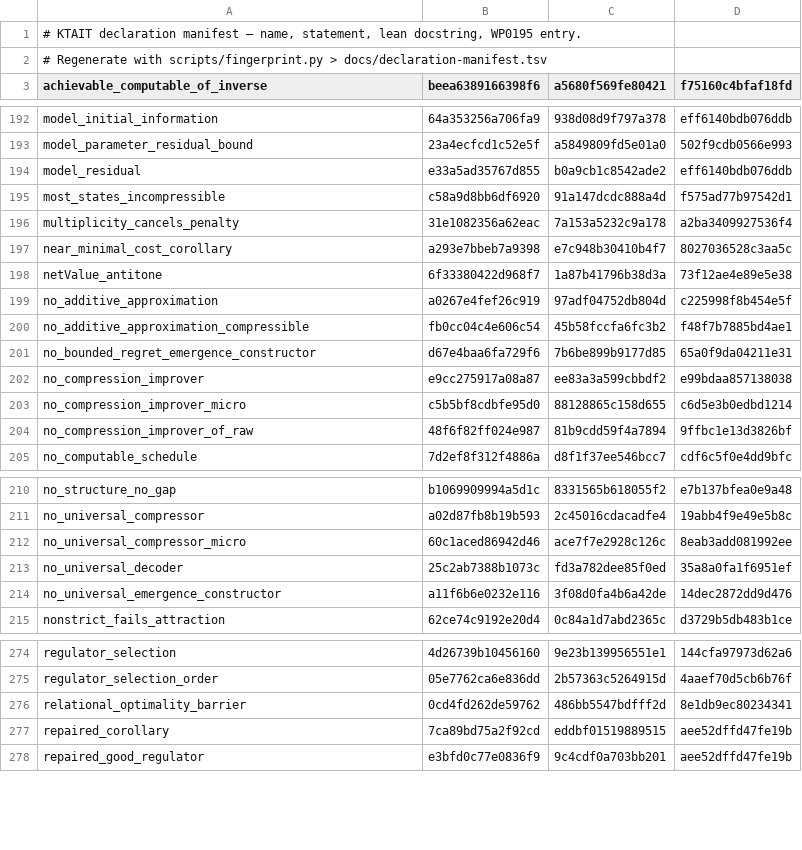
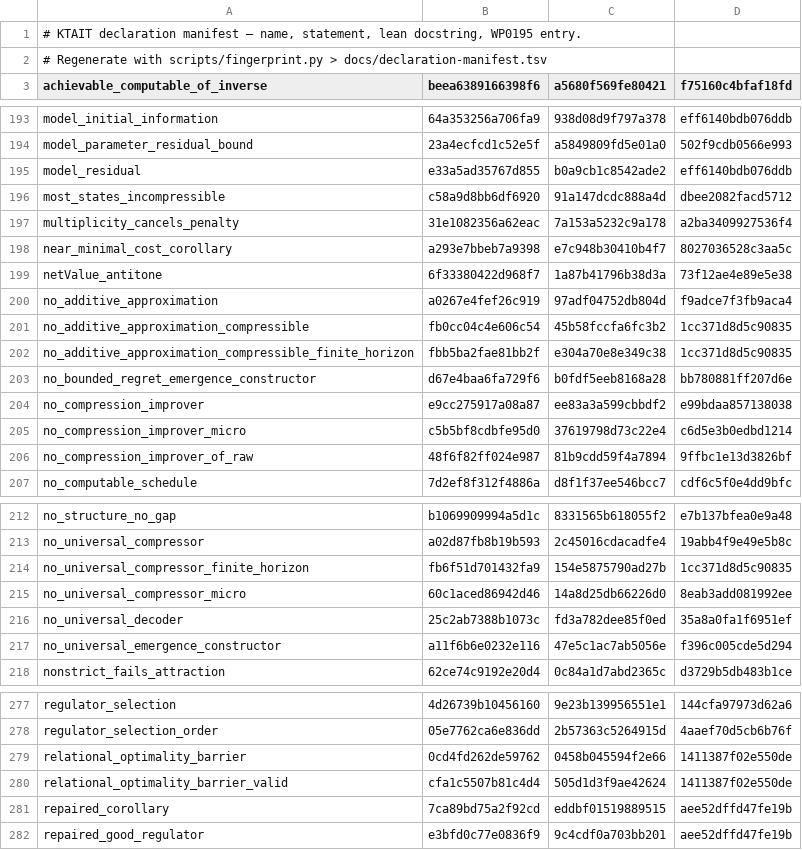
Before and after one commit to giulioruffini/KTAIT, a TSV file: docs/declaration-manifest.tsv, drawn as a sheet; only a part is shown, gaps mark what is left out; the diff covers the shown part only.

```diff
--- a/docs/declaration-manifest.tsv
+++ b/docs/declaration-manifest.tsv
@@ -194,3 +195,3 @@ model_parameter_residual_bound	23a4ecfcd1c52e5f	a5849809fd5e01a0	502f9cdb0566e99
 model_residual	e33a5ad35767d855	b0a9cb1c8542ade2	eff6140bdb076ddb
-most_states_incompressible	c58a9d8bb6df6920	91a147dcdc888a4d	f575ad77b97542d1
+most_states_incompressible	c58a9d8bb6df6920	91a147dcdc888a4d	dbee2082facd5712
 multiplicity_cancels_penalty	31e1082356a62eac	7a153a5232c9a178	a2ba3409927536f4
@@ -198,7 +199,8 @@ near_minimal_cost_corollary	a293e7bbeb7a9398	e7c948b30410b4f7	8027036528c3aa5c
 netValue_antitone	6f33380422d968f7	1a87b41796b38d3a	73f12ae4e89e5e38
-no_additive_approximation	a0267e4fef26c919	97adf04752db804d	c225998f8b454e5f
-no_additive_approximation_compressible	fb0cc04c4e606c54	45b58fccfa6fc3b2	f48f7b7885bd4ae1
-no_bounded_regret_emergence_constructor	d67e4baa6fa729f6	7b6be899b9177d85	65a0f9da04211e31
+no_additive_approximation	a0267e4fef26c919	97adf04752db804d	f9adce7f3fb9aca4
+no_additive_approximation_compressible	fb0cc04c4e606c54	45b58fccfa6fc3b2	1cc371d8d5c90835
+no_additive_approximation_compressible_finite_horizon	fbb5ba2fae81bb2f	e304a70e8e349c38	1cc371d8d5c90835
+no_bounded_regret_emergence_constructor	d67e4baa6fa729f6	b0fdf5eeb8168a28	bb780881ff207d6e
 no_compression_improver	e9cc275917a08a87	ee83a3a599cbbdf2	e99bdaa857138038
-no_compression_improver_micro	c5b5bf8cdbfe95d0	88128865c158d655	c6d5e3b0edbd1214
+no_compression_improver_micro	c5b5bf8cdbfe95d0	37619798d73c22e4	c6d5e3b0edbd1214
 no_compression_improver_of_raw	48f6f82ff024e987	81b9cdd59f4a7894	9ffbc1e13d3826bf
@@ -211,5 +213,6 @@ no_structure_no_gap	b1069909994a5d1c	8331565b618055f2	e7b137bfea0e9a48
 no_universal_compressor	a02d87fb8b19b593	2c45016cdacadfe4	19abb4f9e49e5b8c
-no_universal_compressor_micro	60c1aced86942d46	ace7f7e2928c126c	8eab3add081992ee
+no_universal_compressor_finite_horizon	fb6f51d701432fa9	154e5875790ad27b	1cc371d8d5c90835
+no_universal_compressor_micro	60c1aced86942d46	14a8d25db66226d0	8eab3add081992ee
 no_universal_decoder	25c2ab7388b1073c	fd3a782dee85f0ed	35a8a0fa1f6951ef
-no_universal_emergence_constructor	a11f6b6e0232e116	3f08d0fa4b6a42de	14dec2872dd9d476
+no_universal_emergence_constructor	a11f6b6e0232e116	47e5c1ac7ab5056e	f396c005cde5d294
 nonstrict_fails_attraction	62ce74c9192e20d4	0c84a1d7abd2365c	d3729b5db483b1ce
@@ -275,3 +278,4 @@ regulator_selection	4d26739b10456160	9e23b139956551e1	144cfa97973d62a6
 regulator_selection_order	05e7762ca6e836dd	2b57363c5264915d	4aaef70d5cb6b76f
-relational_optimality_barrier	0cd4fd262de59762	486bb5547bdfff2d	8e1db9ec80234341
+relational_optimality_barrier	0cd4fd262de59762	0458b045594f2e66	1411387f02e550de
+relational_optimality_barrier_valid	cfa1c5507b81c4d4	505d1d3f9ae42624	1411387f02e550de
 repaired_corollary	7ca89bd75a2f92cd	eddbf01519889515	aee52dffd47fe19b
```
Also changed, not shown: 1 added row and 17 edited cells elsewhere in this file, 4 other files.
